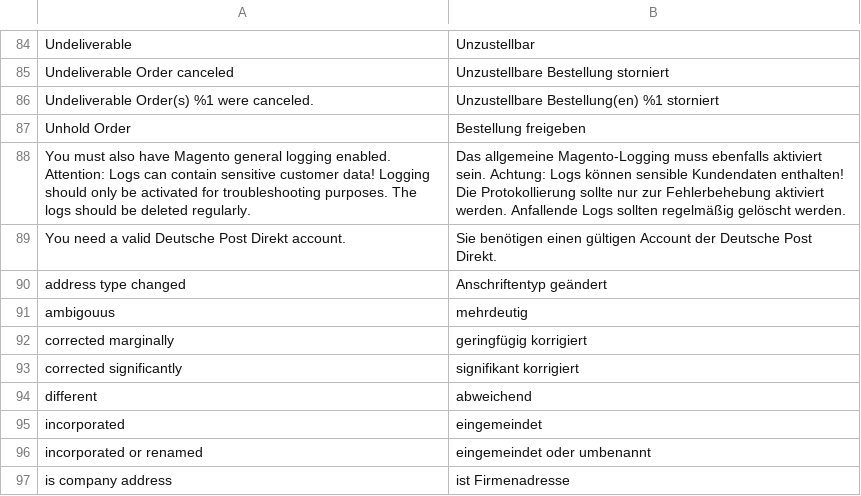
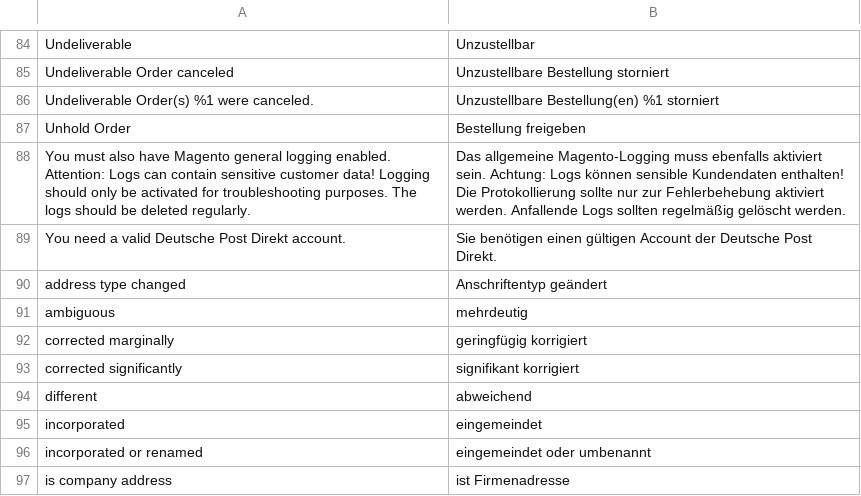
Before and after one commit to netresearch/deutschepost-module-addressfactory-m2, a CSV file: i18n/de_DE.csv, drawn as a sheet; only a part is shown, gaps mark what is left out.

Commit message:
PDTWO-143: fix typo

```diff
--- a/i18n/de_DE.csv
+++ b/i18n/de_DE.csv
@@ -90,3 +90,3 @@ Undeliverable,Unzustellbar
 "address type changed","Anschriftentyp geändert"
-ambigouus,mehrdeutig
+ambiguous,mehrdeutig
 "corrected marginally","geringfügig korrigiert"
```
Also changed, not shown: i18n/en_US.csv, 1 other file.
